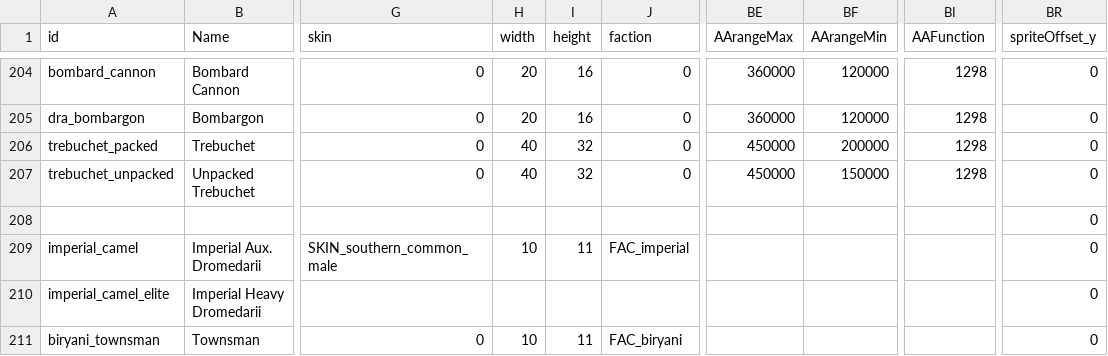
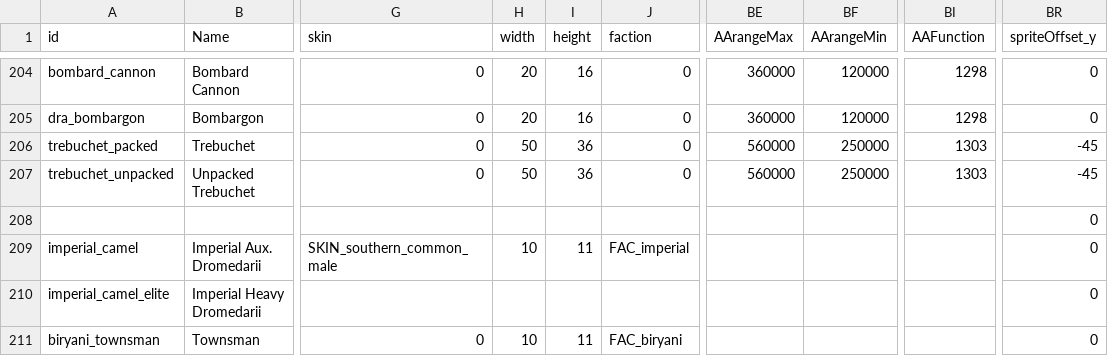
Before and after one commit to TokyoHuskarl/DIS_Legacy_core, a CSV file: source/Modules/Legacy/Data/data_minions.csv, drawn as a sheet; only a part is shown, gaps mark what is left out; the diff names each change by its address in the sheet, - before the commit and + after, or states it on an @@ line.

Commit message:
works for treb / initial offsets for dead simple sprite agents

```diff
--- a/source/Modules/Legacy/Data/data_minions.csv
+++ b/source/Modules/Legacy/Data/data_minions.csv
-H206:H207 (width): 40
+H206:H207 (width): 50
-I206:I207 (height): 32
+I206:I207 (height): 36
-BE206:BE207 (AArangeMax): 450000
+BE206:BE207 (AArangeMax): 560000
-BF206 (AArangeMin): 200000
+BF206 (AArangeMin): 250000
-BI206:BI207 (AAFunction): 1298
+BI206:BI207 (AAFunction): 1303
-BR206:BR207 (spriteOffset_y): 0
+BR206:BR207 (spriteOffset_y): -45
-BF207 (AArangeMin): 150000
+BF207 (AArangeMin): 250000
```
Also changed, not shown: 7 other files.
